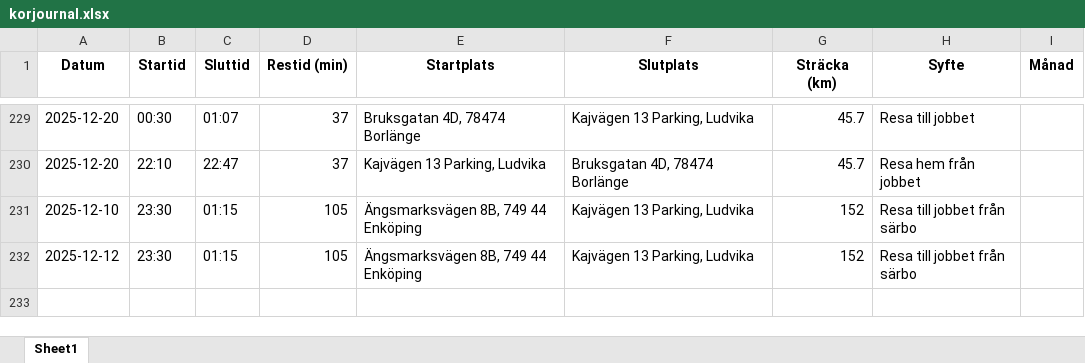
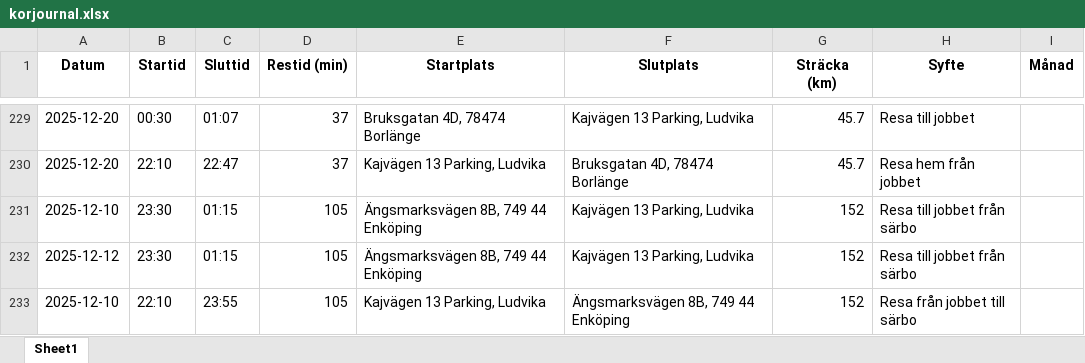
Before and after one commit to Hennerfors/Drivingrecord, an Excel workbook: korjournal.xlsx, sheet Sheet1, drawn as a sheet; only a part is shown, gaps mark what is left out; values as stored, in another font and other column widths than the file's, no borders; the diff names each change by its address in the sheet, - before the commit and + after, or states it on an @@ line.

Commit message:
Uppdaterad 2025-11-30 12:13:25.557092

```diff
--- a/korjournal.xlsx (sheet Sheet1)
+++ b/korjournal.xlsx (sheet Sheet1)
+row 233: 2025-12-10 | 22:10 | 23:55 | 105 | Kajvägen 13 Parking, Ludvika | Ängsmarksvägen 8B, 749 44 Enköping | 152 | Resa från jobbet till särbo
```
